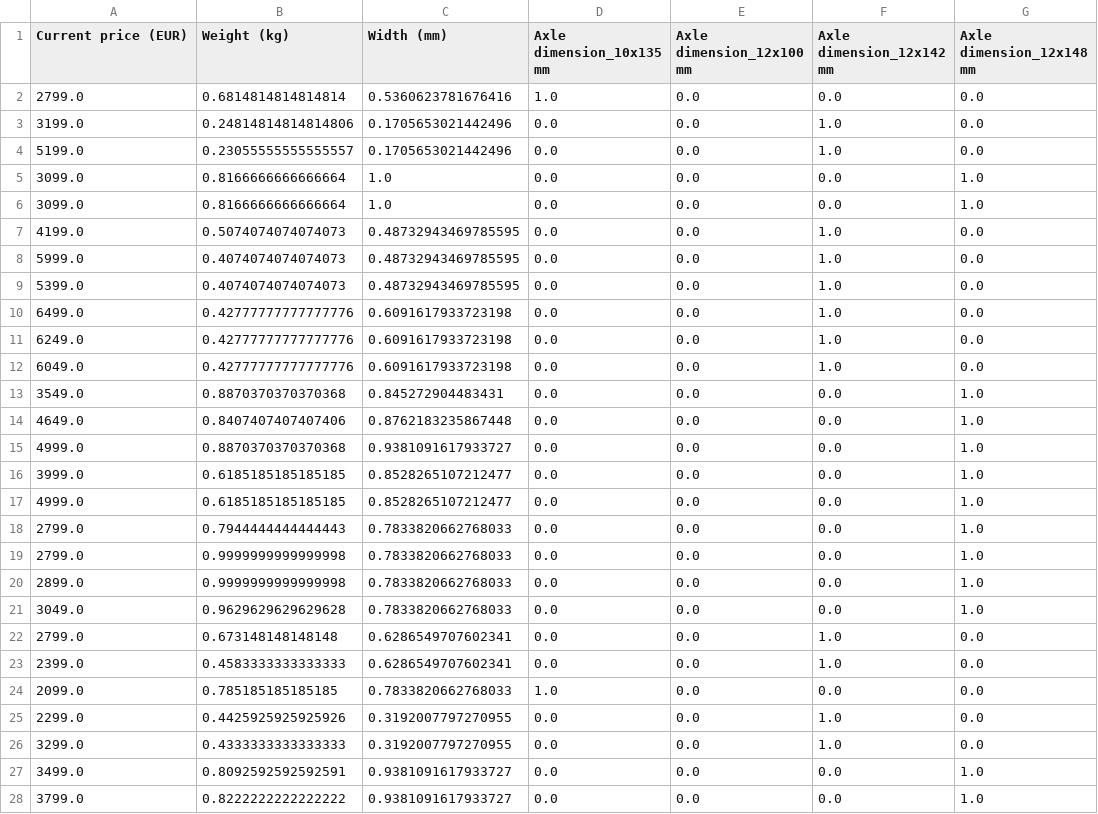
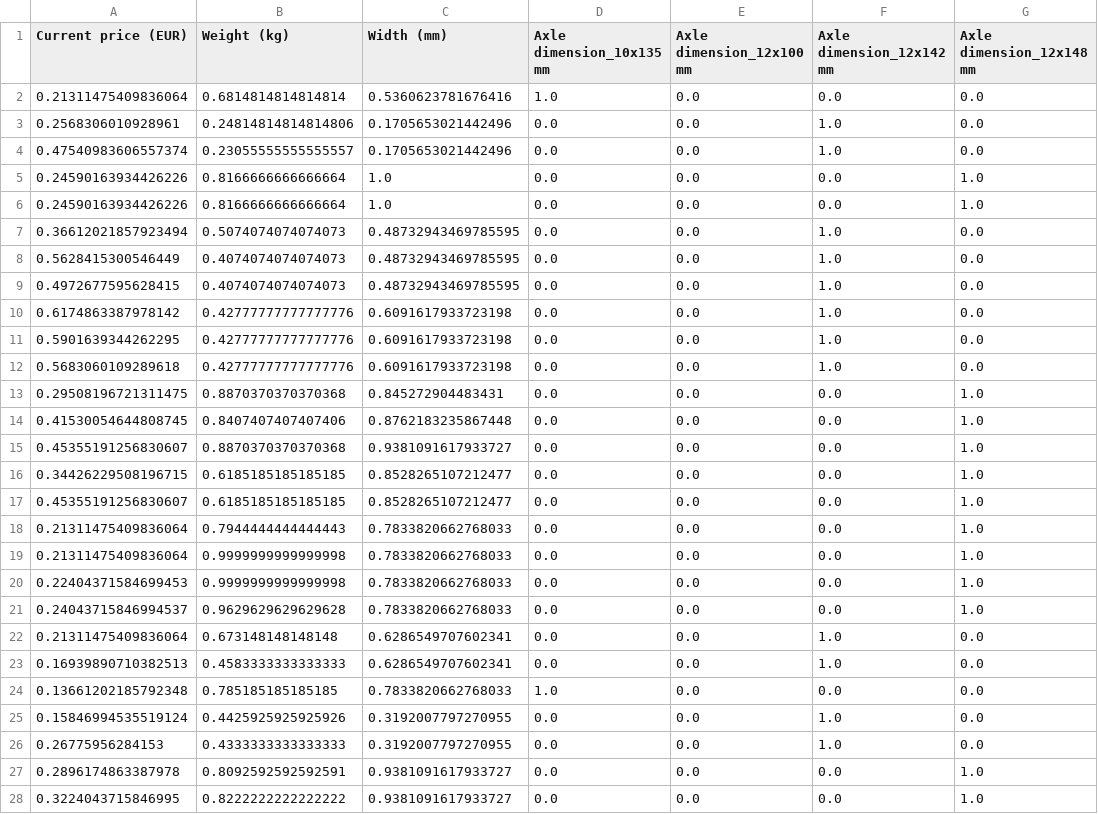
Before and after one commit to martinbachor0/UPA-2, a CSV file: numerical.csv, drawn as a sheet; only a part is shown; the diff covers the shown part only; the diff names each change by its address in the sheet, - before the commit and + after, or states it on an @@ line.

```diff
--- a/numerical.csv
+++ b/numerical.csv
-A2 (Current price (EUR)): 2799.0
+A2 (Current price (EUR)): 0.21311475409836064
-A3 (Current price (EUR)): 3199.0
+A3 (Current price (EUR)): 0.2568306010928961
-A4 (Current price (EUR)): 5199.0
+A4 (Current price (EUR)): 0.47540983606557374
-A5:A6 (Current price (EUR)): 3099.0
+A5:A6 (Current price (EUR)): 0.24590163934426226
-A7 (Current price (EUR)): 4199.0
+A7 (Current price (EUR)): 0.36612021857923494
-A8 (Current price (EUR)): 5999.0
+A8 (Current price (EUR)): 0.5628415300546449
-A9 (Current price (EUR)): 5399.0
+A9 (Current price (EUR)): 0.4972677595628415
-A10 (Current price (EUR)): 6499.0
+A10 (Current price (EUR)): 0.6174863387978142
-A11 (Current price (EUR)): 6249.0
+A11 (Current price (EUR)): 0.5901639344262295
-A12 (Current price (EUR)): 6049.0
+A12 (Current price (EUR)): 0.5683060109289618
-A13 (Current price (EUR)): 3549.0
+A13 (Current price (EUR)): 0.29508196721311475
-A14 (Current price (EUR)): 4649.0
+A14 (Current price (EUR)): 0.41530054644808745
-A15 (Current price (EUR)): 4999.0
+A15 (Current price (EUR)): 0.45355191256830607
-A16 (Current price (EUR)): 3999.0
+A16 (Current price (EUR)): 0.34426229508196715
-A17 (Current price (EUR)): 4999.0
+A17 (Current price (EUR)): 0.45355191256830607
-A18:A19 (Current price (EUR)): 2799.0
+A18:A19 (Current price (EUR)): 0.21311475409836064
-A20 (Current price (EUR)): 2899.0
+A20 (Current price (EUR)): 0.22404371584699453
-A21 (Current price (EUR)): 3049.0
+A21 (Current price (EUR)): 0.24043715846994537
-A22 (Current price (EUR)): 2799.0
+A22 (Current price (EUR)): 0.21311475409836064
-A23 (Current price (EUR)): 2399.0
+A23 (Current price (EUR)): 0.16939890710382513
-A24 (Current price (EUR)): 2099.0
+A24 (Current price (EUR)): 0.13661202185792348
-A25 (Current price (EUR)): 2299.0
+A25 (Current price (EUR)): 0.15846994535519124
-A26 (Current price (EUR)): 3299.0
+A26 (Current price (EUR)): 0.26775956284153
-A27 (Current price (EUR)): 3499.0
+A27 (Current price (EUR)): 0.2896174863387978
-A28 (Current price (EUR)): 3799.0
+A28 (Current price (EUR)): 0.3224043715846995
```
Also changed, not shown: 130 edited cells elsewhere in this file, categorical.csv, 16 other files.
